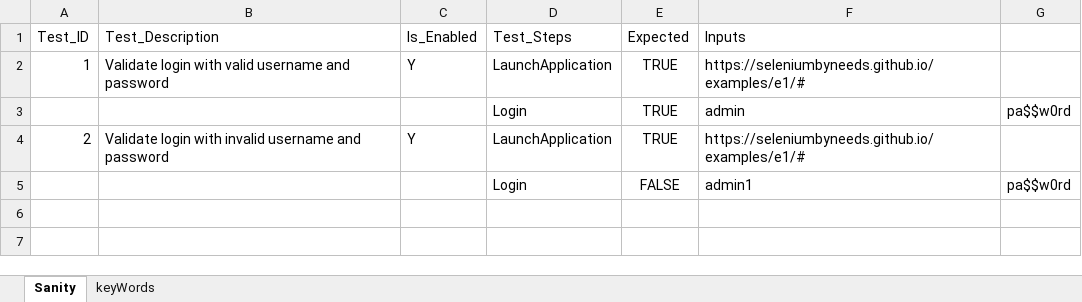
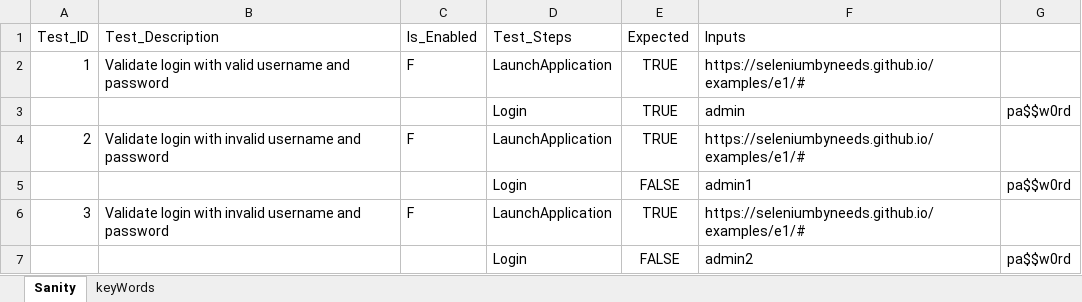
Before and after one commit to wanikirtesh/MVNExcel, an Excel workbook: testSuite.xlsx, sheet Sanity, drawn as a sheet; values as stored, in another font and other column widths than the file's, no borders; the diff names each change by its address in the sheet, - before the commit and + after, or states it on an @@ line.

Commit message:
adding log4j and stepDef

```diff
--- a/testSuite.xlsx (sheet Sanity)
+++ b/testSuite.xlsx (sheet Sanity)
-C2 (Is_Enabled): Y
+C2 (Is_Enabled): F
-C4 (Is_Enabled): Y
+C4 (Is_Enabled): F
+row 6: 3 | Validate login with invalid username and password | F | LaunchApplication | TRUE | https://seleniumbyneeds.github.io/examples/e1/#
+row 7:  |  |  | Login | FALSE | admin2 | pa$$w0rd
```
Also changed, not shown: 5 other files.
